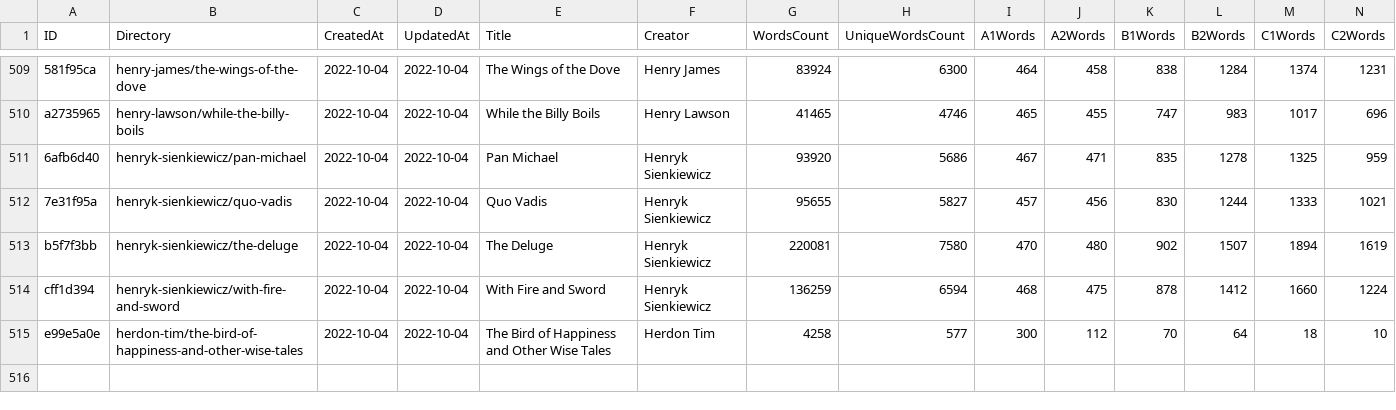
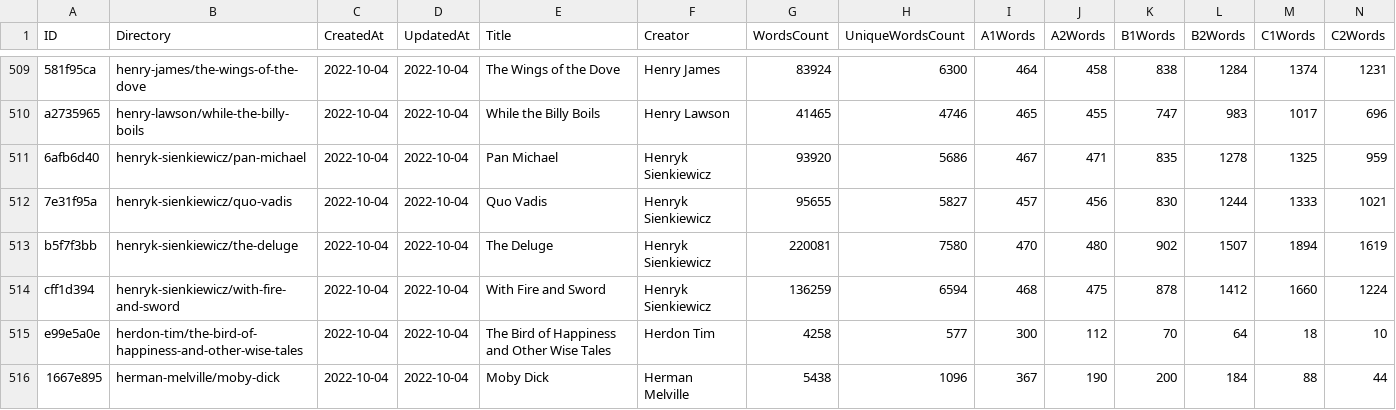
Before and after one commit to zaban-asly/library, a TSV file: index.tsv, drawn as a sheet; only a part is shown, gaps mark what is left out; rows hold the shown columns only; the diff names each change by its address in the sheet, - before the commit and + after, or states it on an @@ line.

Commit message:
Moby Dick

```diff
--- a/index.tsv
+++ b/index.tsv
+row 516: 1667e895 | herman-melville/moby-dick | 2022-10-04 | 2022-10-04 | Moby Dick | Herman Melville | 5438 | 1096 | 367 | 190 | 200 | 184 | 88 | 44
```
Also changed, not shown: 7 other files.
